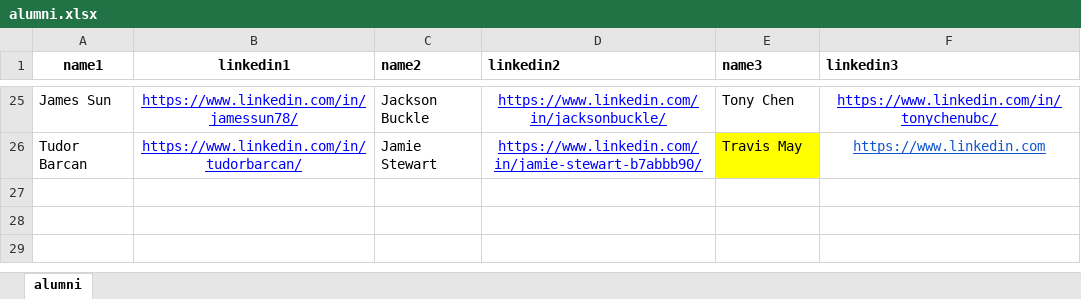
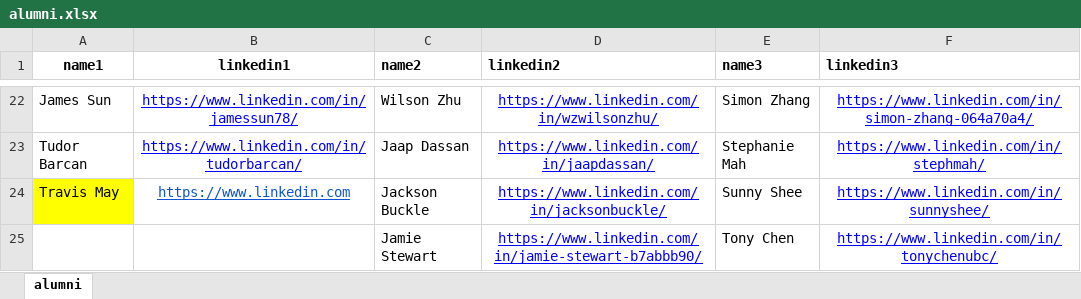
Before and after one commit to WestPeakResearch/WestPeakWebsite, an Excel workbook: src/data/alumni.xlsx, sheet alumni, drawn as a sheet; only a part is shown, gaps mark what is left out; values as stored, in another font and other column widths than the file's, no borders; addresses are those after the commit; the diff covers the shown part only; the diff names each change by its address in the sheet, - before the commit and + after, or states it on an @@ line.

Commit message:
updating styling and alumni

```diff
--- a/src/data/alumni.xlsx (sheet alumni)
+++ b/src/data/alumni.xlsx (sheet alumni)
-C22 (name2): Jackson Buckle
+C22 (name2): Wilson Zhu
-D22 (linkedin2): https://www.linkedin.com/in/jacksonbuckle/
+D22 (linkedin2): https://www.linkedin.com/in/wzwilsonzhu/
-E22 (name3): Tony Chen
+E22 (name3): Simon Zhang
-F22 (linkedin3): https://www.linkedin.com/in/tonychenubc/
+F22 (linkedin3): https://www.linkedin.com/in/simon-zhang-064a70a4/
-C23 (name2): Jamie Stewart
+C23 (name2): Jaap Dassan
-D23 (linkedin2): https://www.linkedin.com/in/jamie-stewart-b7abbb90/
+D23 (linkedin2): https://www.linkedin.com/in/jaapdassan/
-E23 (name3): Travis May
+E23 (name3): Stephanie Mah
-E23 fill: #FFFF00
+E23 fill: none
-F23 (linkedin3): https://www.linkedin.com
+F23 (linkedin3): https://www.linkedin.com/in/stephmah/
-F23 text colour: #1155CC
+F23 text colour: #0000FF
+row 24: Travis May | https://www.linkedin.com | Jackson Buckle | https://www.linkedin.com/in/jacksonbuckle/ | Sunny Shee | https://www.linkedin.com/in/sunnyshee/
+row 25:  |  | Jamie Stewart | https://www.linkedin.com/in/jamie-stewart-b7abbb90/ | Tony Chen | https://www.linkedin.com/in/tonychenubc/
```
Also changed, not shown: 3 removed rows, 52 edited cells and cell formats elsewhere in this sheet, 1 other file.
